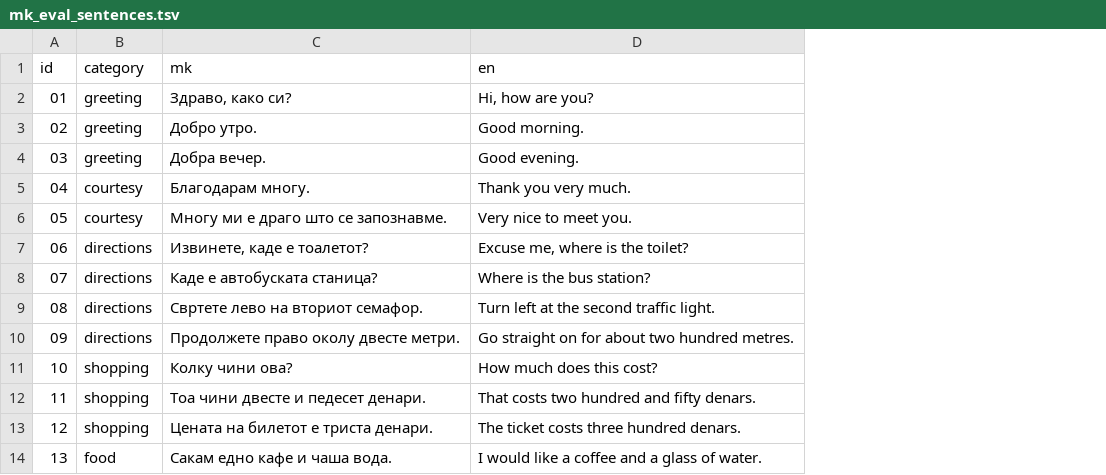
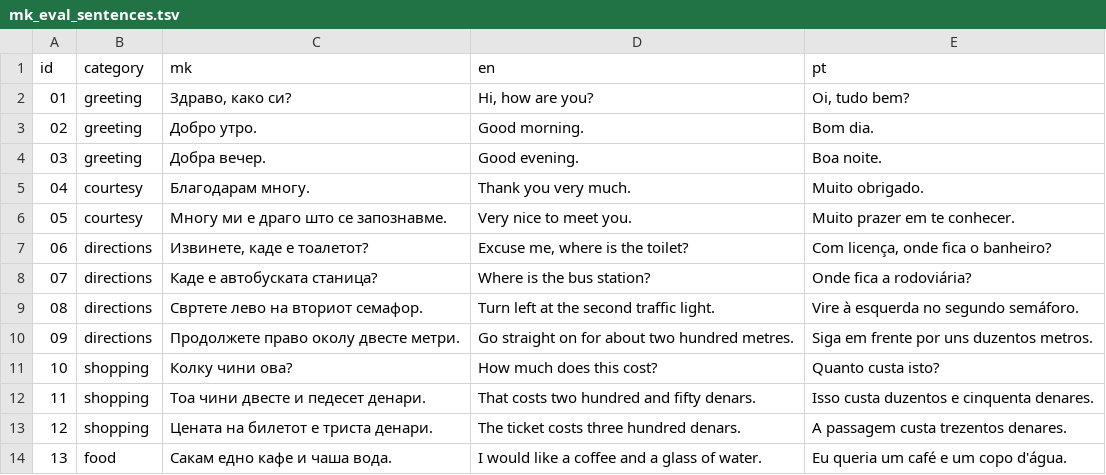
Before and after one commit to allan-valin/zbor, a TSV file: eval/mk_eval_sentences.tsv, drawn as a sheet; only a part is shown; the diff names each change by its address in the sheet, - before the commit and + after, or states it on an @@ line.

```diff
--- a/eval/mk_eval_sentences.tsv
+++ b/eval/mk_eval_sentences.tsv
+column E (pt), rows 2-14: Oi, tudo bem? | Bom dia. | Boa noite. | Muito obrigado. | Muito prazer em te conhecer. | Com licença, onde fica o banheiro? | Onde fica a rodoviária? | Vire à esquerda no segundo semáforo. | Siga em frente por uns duzentos metros. | Quanto custa isto? | Isso custa duzentos e cinquenta denares. | A passagem custa trezentos denares. | Eu queria um café e um copo d'água.
```
Also changed, not shown: 6 other files.
